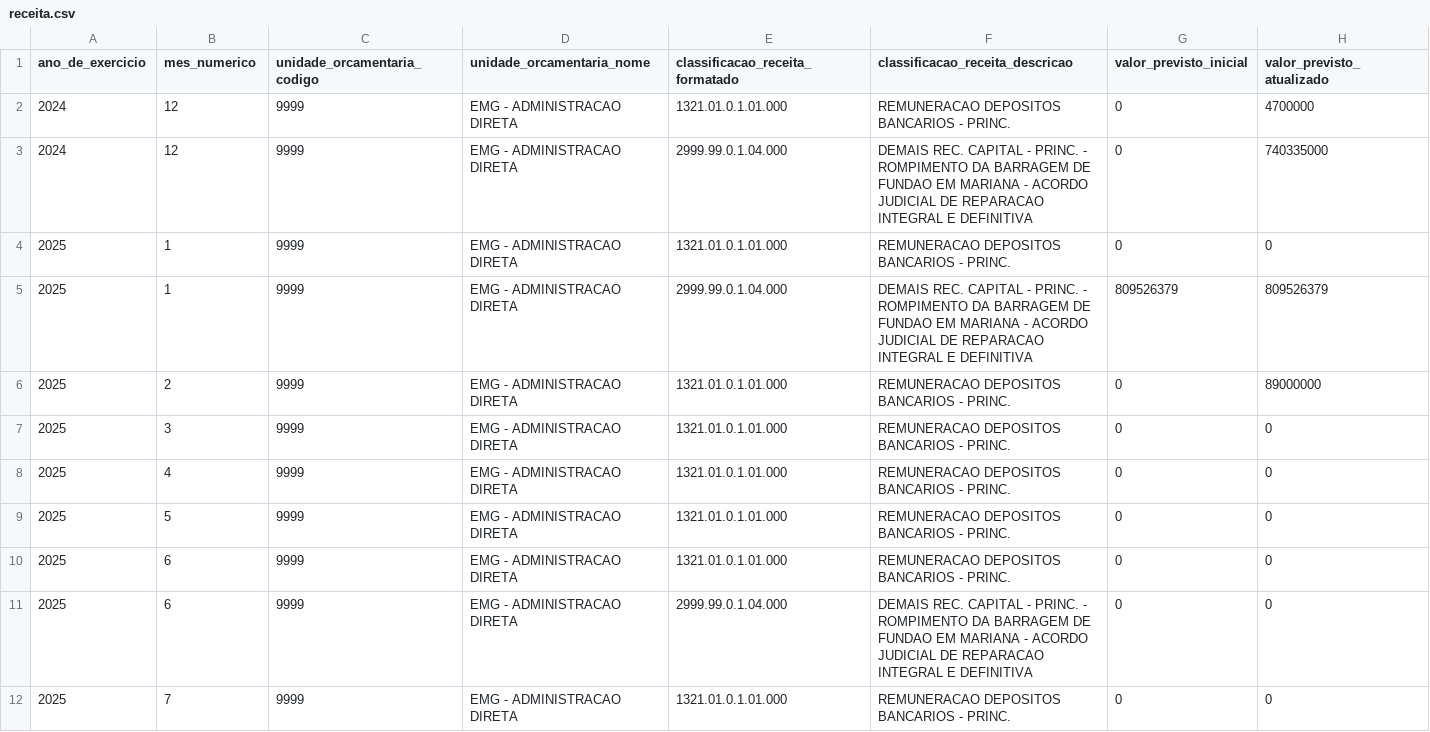
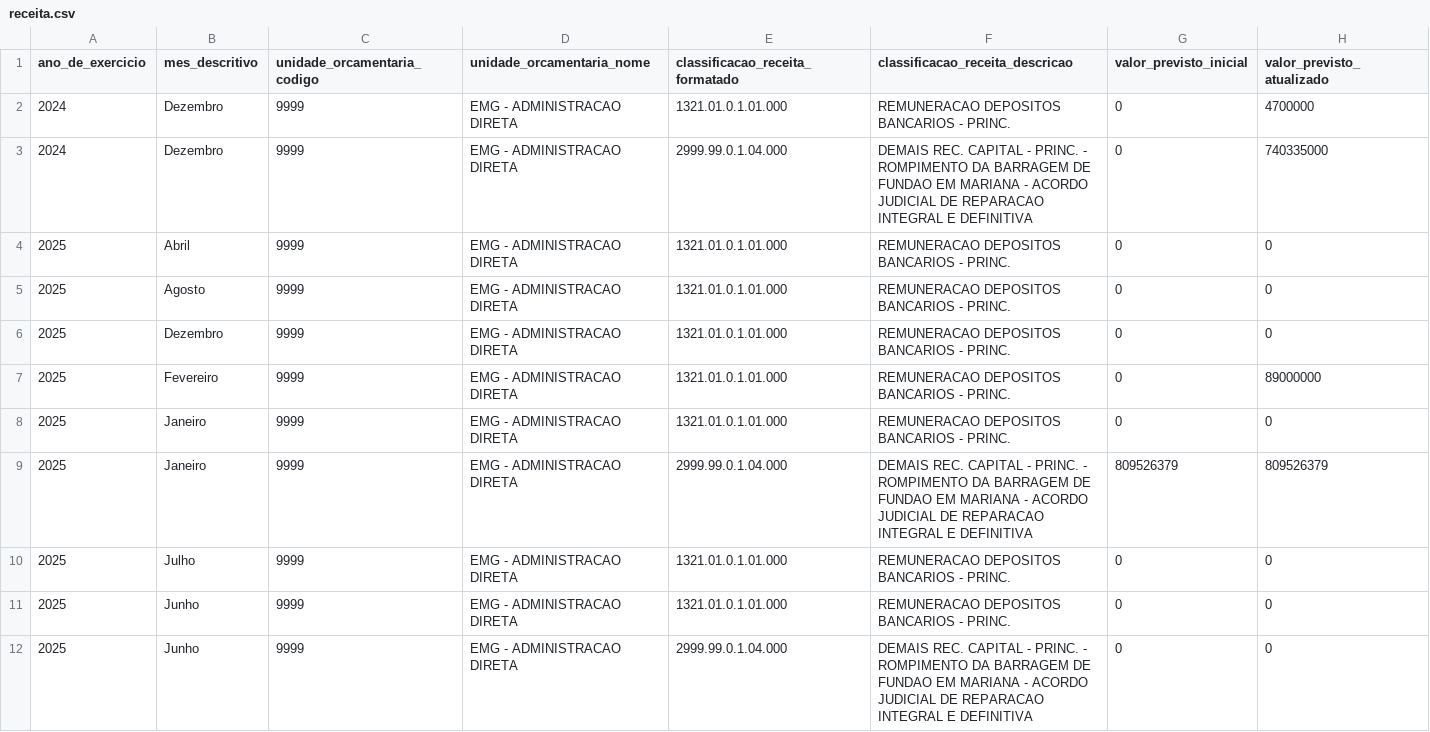
Before and after one commit to transparencia-mg/portal_mariana, a CSV file: dataset/data/receita.csv, drawn as a sheet; only a part is shown; the diff covers the shown part only.

```diff
--- a/dataset/data/receita.csv
+++ b/dataset/data/receita.csv
@@ -1,12 +1,12 @@
-ano_de_exercicio;mes_numerico;unidade_orcamentaria_codigo;unidade_orcamentaria_nome;classificacao_receita_formatado;classificacao_receita_descricao;valor_previsto_inicial;valor_previsto_atualizado
-2024;12;9999;EMG - ADMINISTRACAO DIRETA;1321.01.0.1.01.000;REMUNERACAO DEPOSITOS BANCARIOS - PRINC.;0;4700000
-2024;12;9999;EMG - ADMINISTRACAO DIRETA;2999.99.0.1.04.000;DEMAIS REC. CAPITAL - PRINC. - ROMPIMENTO DA BARRAGEM DE FUNDAO EM MARIANA - ACORDO JUDICIAL DE REPARACAO INTEGRAL E DEFINITIVA;0;740335000
-2025;1;9999;EMG - ADMINISTRACAO DIRETA;1321.01.0.1.01.000;REMUNERACAO DEPOSITOS BANCARIOS - PRINC.;0;0
-2025;1;9999;EMG - ADMINISTRACAO DIRETA;2999.99.0.1.04.000;DEMAIS REC. CAPITAL - PRINC. - ROMPIMENTO DA BARRAGEM DE FUNDAO EM MARIANA - ACORDO JUDICIAL DE REPARACAO INTEGRAL E DEFINITIVA;809526379;809526379
-2025;2;9999;EMG - ADMINISTRACAO DIRETA;1321.01.0.1.01.000;REMUNERACAO DEPOSITOS BANCARIOS - PRINC.;0;89000000
-2025;3;9999;EMG - ADMINISTRACAO DIRETA;1321.01.0.1.01.000;REMUNERACAO DEPOSITOS BANCARIOS - PRINC.;0;0
-2025;4;9999;EMG - ADMINISTRACAO DIRETA;1321.01.0.1.01.000;REMUNERACAO DEPOSITOS BANCARIOS - PRINC.;0;0
-2025;5;9999;EMG - ADMINISTRACAO DIRETA;1321.01.0.1.01.000;REMUNERACAO DEPOSITOS BANCARIOS - PRINC.;0;0
-2025;6;9999;EMG - ADMINISTRACAO DIRETA;1321.01.0.1.01.000;REMUNERACAO DEPOSITOS BANCARIOS - PRINC.;0;0
-2025;6;9999;EMG - ADMINISTRACAO DIRETA;2999.99.0.1.04.000;DEMAIS REC. CAPITAL - PRINC. - ROMPIMENTO DA BARRAGEM DE FUNDAO EM MARIANA - ACORDO JUDICIAL DE REPARACAO INTEGRAL E DEFINITIVA;0;0
-2025;7;9999;EMG - ADMINISTRACAO DIRETA;1321.01.0.1.01.000;REMUNERACAO DEPOSITOS BANCARIOS - PRINC.;0;0
+ano_de_exercicio;mes_descritivo;unidade_orcamentaria_codigo;unidade_orcamentaria_nome;classificacao_receita_formatado;classificacao_receita_descricao;valor_previsto_inicial;valor_previsto_atualizado
+2024;Dezembro;9999;EMG - ADMINISTRACAO DIRETA;1321.01.0.1.01.000;REMUNERACAO DEPOSITOS BANCARIOS - PRINC.;0;4700000
+2024;Dezembro;9999;EMG - ADMINISTRACAO DIRETA;2999.99.0.1.04.000;DEMAIS REC. CAPITAL - PRINC. - ROMPIMENTO DA BARRAGEM DE FUNDAO EM MARIANA - ACORDO JUDICIAL DE REPARACAO INTEGRAL E DEFINITIVA;0;740335000
+2025;Abril;9999;EMG - ADMINISTRACAO DIRETA;1321.01.0.1.01.000;REMUNERACAO DEPOSITOS BANCARIOS - PRINC.;0;0
+2025;Agosto;9999;EMG - ADMINISTRACAO DIRETA;1321.01.0.1.01.000;REMUNERACAO DEPOSITOS BANCARIOS - PRINC.;0;0
+2025;Dezembro;9999;EMG - ADMINISTRACAO DIRETA;1321.01.0.1.01.000;REMUNERACAO DEPOSITOS BANCARIOS - PRINC.;0;0
+2025;Fevereiro;9999;EMG - ADMINISTRACAO DIRETA;1321.01.0.1.01.000;REMUNERACAO DEPOSITOS BANCARIOS - PRINC.;0;89000000
+2025;Janeiro;9999;EMG - ADMINISTRACAO DIRETA;1321.01.0.1.01.000;REMUNERACAO DEPOSITOS BANCARIOS - PRINC.;0;0
+2025;Janeiro;9999;EMG - ADMINISTRACAO DIRETA;2999.99.0.1.04.000;DEMAIS REC. CAPITAL - PRINC. - ROMPIMENTO DA BARRAGEM DE FUNDAO EM MARIANA - ACORDO JUDICIAL DE REPARACAO INTEGRAL E DEFINITIVA;809526379;809526379
+2025;Julho;9999;EMG - ADMINISTRACAO DIRETA;1321.01.0.1.01.000;REMUNERACAO DEPOSITOS BANCARIOS - PRINC.;0;0
+2025;Junho;9999;EMG - ADMINISTRACAO DIRETA;1321.01.0.1.01.000;REMUNERACAO DEPOSITOS BANCARIOS - PRINC.;0;0
+2025;Junho;9999;EMG - ADMINISTRACAO DIRETA;2999.99.0.1.04.000;DEMAIS REC. CAPITAL - PRINC. - ROMPIMENTO DA BARRAGEM DE FUNDAO EM MARIANA - ACORDO JUDICIAL DE REPARACAO INTEGRAL E DEFINITIVA;0;0
```
Also changed, not shown: 1 added row, 1 removed row and 12 edited cells elsewhere in this file, dataset/data/contabancaria.csv.
